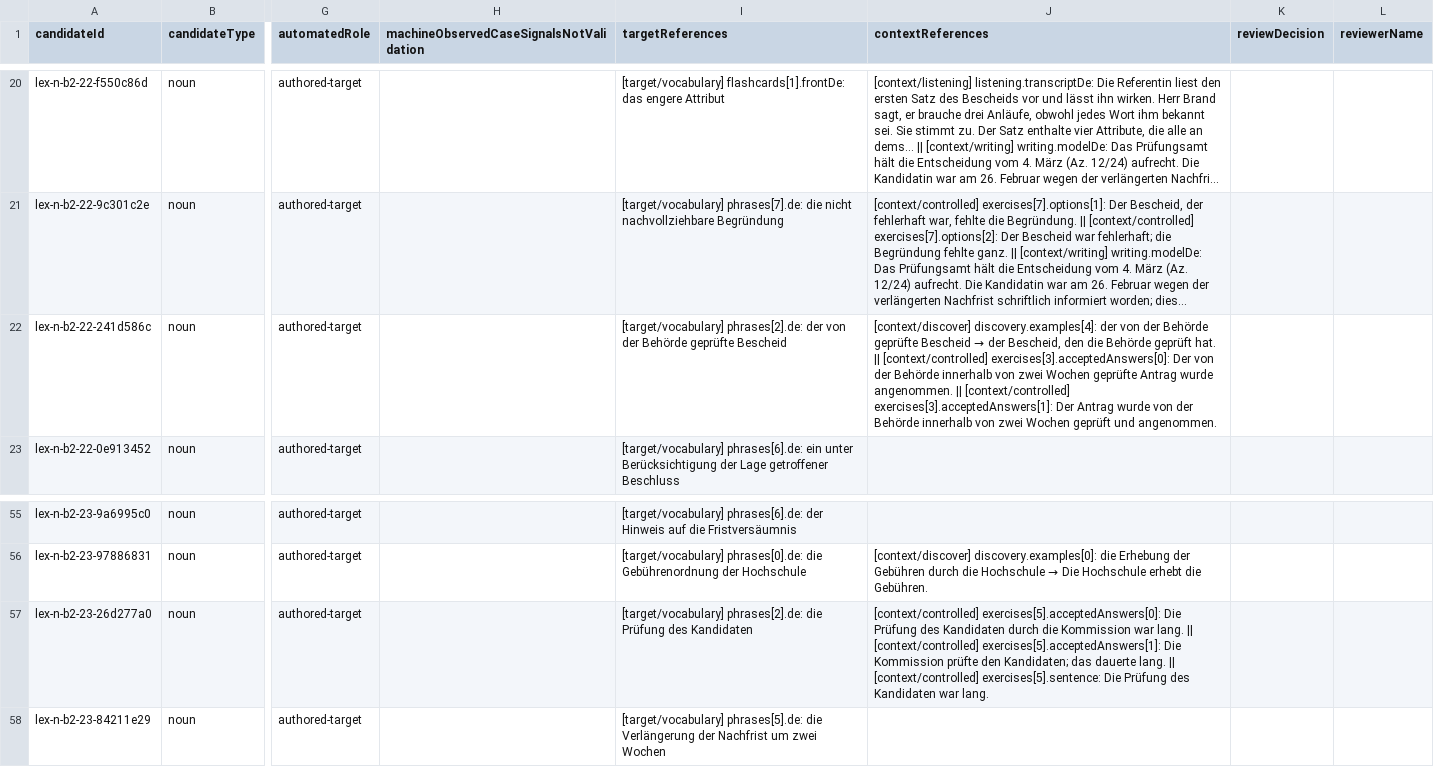
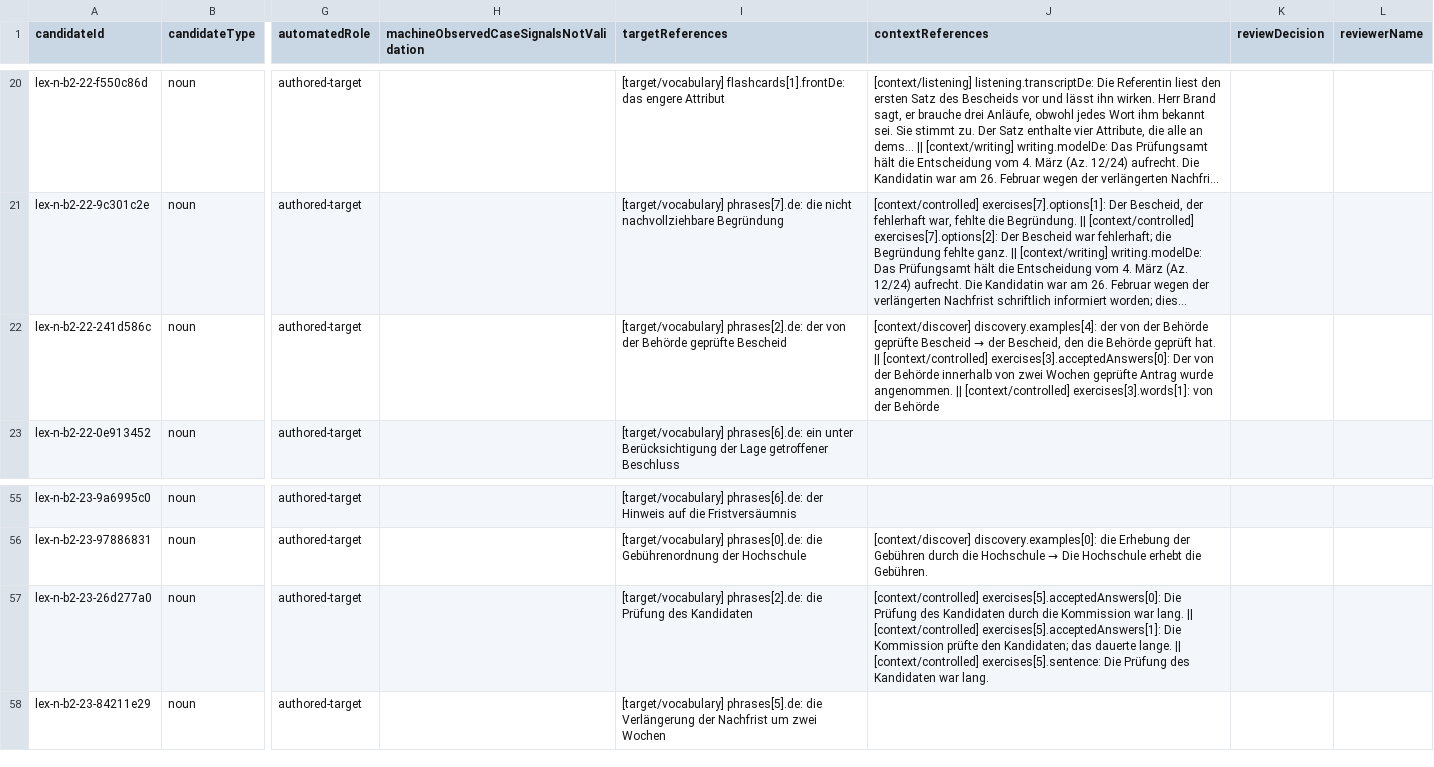
Before and after one commit to naderba69/wegberlin, a CSV file: reports/lexical-review-packet/unresolved-candidates.csv, drawn as a sheet; only a part is shown, gaps mark what is left out; long unchanged cells end in …; the diff names each change by its address in the sheet, - before the commit and + after, or states it on an @@ line.

```diff
--- a/reports/lexical-review-packet/unresolved-candidates.csv
+++ b/reports/lexical-review-packet/unresolved-candidates.csv
-J22 (contextReferences): …|| [context/controlled] exercises[3].acceptedAnswers[1]: Der Antrag wurde von der Behörde innerhalb von zwei Wochen geprüft und angenommen.
+J22 (contextReferences): …|| [context/controlled] exercises[3].words[1]: von der Behörde
-J57 (contextReferences): …das dauerte lang. || [context/controlled]…
+J57 (contextReferences): …das dauerte lange. || [context/controlled]…
```
Also changed, not shown: reports/lexical-review-packet/noun-anchors.csv, 26 other files.
